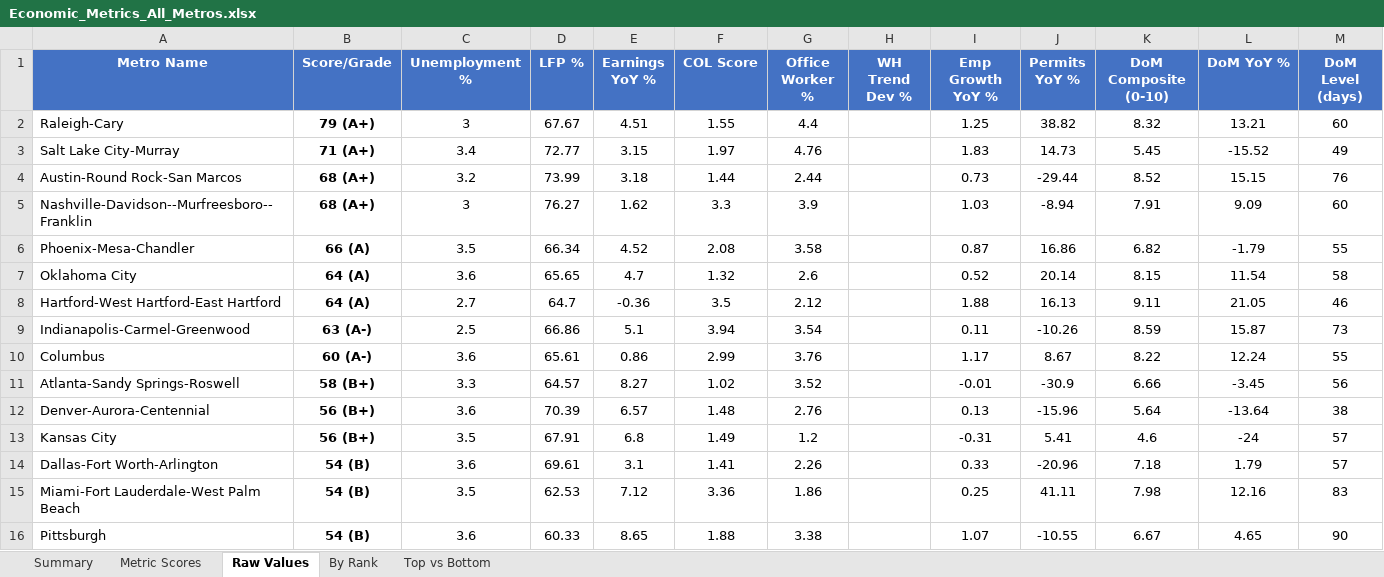
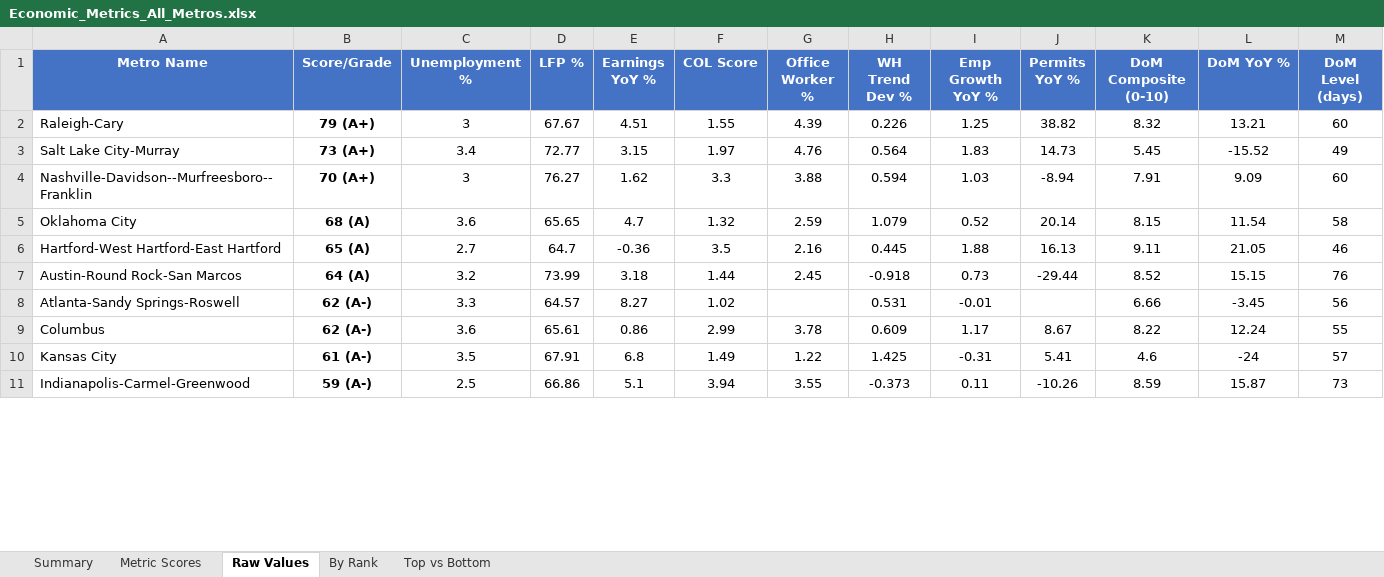
Before and after one commit to danielwipert/city.economic.health, an Excel workbook: Economic_Metrics_All_Metros.xlsx, sheet Raw Values, drawn as a sheet; only a part is shown; values as stored, in another font and other column widths than the file's, no borders; removed rows and columns are numbered as before the commit, all else as after; the diff covers the shown part only; the diff names each change by its address in the sheet, - before the commit and + after, or states it on an @@ line.

```diff
--- a/Economic_Metrics_All_Metros.xlsx (sheet Raw Values)
+++ b/Economic_Metrics_All_Metros.xlsx (sheet Raw Values)
-G2 (Office Worker %): 4.4
+G2 (Office Worker %): 4.39
-H2 (WH Trend Dev %): (empty)
+H2 (WH Trend Dev %): 0.226
-B3 (Score/Grade): 71 (A+)
+B3 (Score/Grade): 73 (A+)
-H3 (WH Trend Dev %): (empty)
+H3 (WH Trend Dev %): 0.564
-row 4: Austin-Round Rock-San Marcos | 68 (A+) | 3.2 | 73.99 | 3.18 | 1.44 | 2.44 |  | 0.73 | -29.44 | 8.52 | 15.15 | 76
-B4 (Score/Grade): 68 (A+)
+B4 (Score/Grade): 70 (A+)
-G4 (Office Worker %): 3.9
+G4 (Office Worker %): 3.88
-H4 (WH Trend Dev %): (empty)
+H4 (WH Trend Dev %): 0.594
-row 6: Phoenix-Mesa-Chandler | 66 (A) | 3.5 | 66.34 | 4.52 | 2.08 | 3.58 |  | 0.87 | 16.86 | 6.82 | -1.79 | 55
-B5 (Score/Grade): 64 (A)
+B5 (Score/Grade): 68 (A)
-G5 (Office Worker %): 2.6
+G5 (Office Worker %): 2.59
-H5 (WH Trend Dev %): (empty)
+H5 (WH Trend Dev %): 1.079
-B6 (Score/Grade): 64 (A)
+B6 (Score/Grade): 65 (A)
-G6 (Office Worker %): 2.12
+G6 (Office Worker %): 2.16
-H6 (WH Trend Dev %): (empty)
+H6 (WH Trend Dev %): 0.445
-row 9: Indianapolis-Carmel-Greenwood | 63 (A-) | 2.5 | 66.86 | 5.1 | 3.94 | 3.54 |  | 0.11 | -10.26 | 8.59 | 15.87 | 73
+row 7: Austin-Round Rock-San Marcos | 64 (A) | 3.2 | 73.99 | 3.18 | 1.44 | 2.45 | -0.918 | 0.73 | -29.44 | 8.52 | 15.15 | 76
+row 8: Atlanta-Sandy Springs-Roswell | 62 (A-) | 3.3 | 64.57 | 8.27 | 1.02 |  | 0.531 | -0.01 |  | 6.66 | -3.45 | 56
-B9 (Score/Grade): 60 (A-)
+B9 (Score/Grade): 62 (A-)
-G9 (Office Worker %): 3.76
+G9 (Office Worker %): 3.78
-H9 (WH Trend Dev %): (empty)
+H9 (WH Trend Dev %): 0.609
-row 11: Atlanta-Sandy Springs-Roswell | 58 (B+) | 3.3 | 64.57 | 8.27 | 1.02 | 3.52 |  | -0.01 | -30.9 | 6.66 | -3.45 | 56
-row 12: Denver-Aurora-Centennial | 56 (B+) | 3.6 | 70.39 | 6.57 | 1.48 | 2.76 |  | 0.13 | -15.96 | 5.64 | -13.64 | 38
-B10 (Score/Grade): 56 (B+)
+B10 (Score/Grade): 61 (A-)
-G10 (Office Worker %): 1.2
+G10 (Office Worker %): 1.22
-H10 (WH Trend Dev %): (empty)
+H10 (WH Trend Dev %): 1.425
-row 14: Dallas-Fort Worth-Arlington | 54 (B) | 3.6 | 69.61 | 3.1 | 1.41 | 2.26 |  | 0.33 | -20.96 | 7.18 | 1.79 | 57
-row 15: Miami-Fort Lauderdale-West Palm Beach | 54 (B) | 3.5 | 62.53 | 7.12 | 3.36 | 1.86 |  | 0.25 | 41.11 | 7.98 | 12.16 | 83
-row 16: Pittsburgh | 54 (B) | 3.6 | 60.33 | 8.65 | 1.88 | 3.38 |  | 1.07 | -10.55 | 6.67 | 4.65 | 90
+row 11: Indianapolis-Carmel-Greenwood | 59 (A-) | 2.5 | 66.86 | 5.1 | 3.94 | 3.55 | -0.373 | 0.11 | -10.26 | 8.59 | 15.87 | 73
```
Also changed, not shown: 22 added rows, 17 removed rows and 45 edited cells elsewhere in this sheet, sheet Metric Scores, sheet Summary, sheet By Rank, sheet Top vs Bottom, 4 other files.
